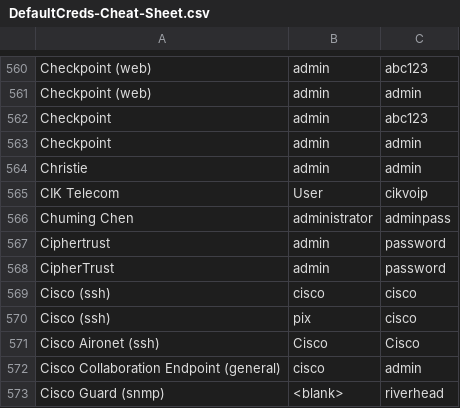
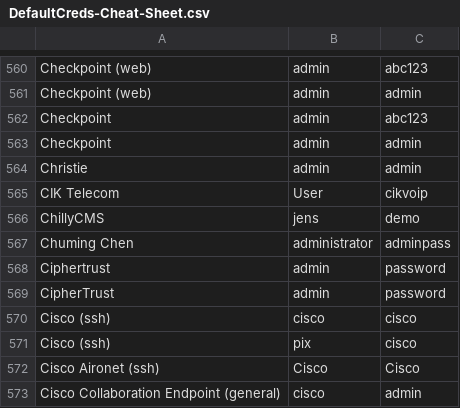
Before and after one commit to ihebski/DefaultCreds-cheat-sheet, a CSV file: DefaultCreds-Cheat-Sheet.csv, drawn as a sheet; only a part is shown, gaps mark what is left out; the shorter side is filled out with more unchanged rows; the diff names each change by its address in the sheet, - before the commit and + after, or states it on an @@ line.

Commit message:
Added ChillyCMS

```diff
--- a/DefaultCreds-Cheat-Sheet.csv
+++ b/DefaultCreds-Cheat-Sheet.csv
+row 566: ChillyCMS | jens | demo
```
